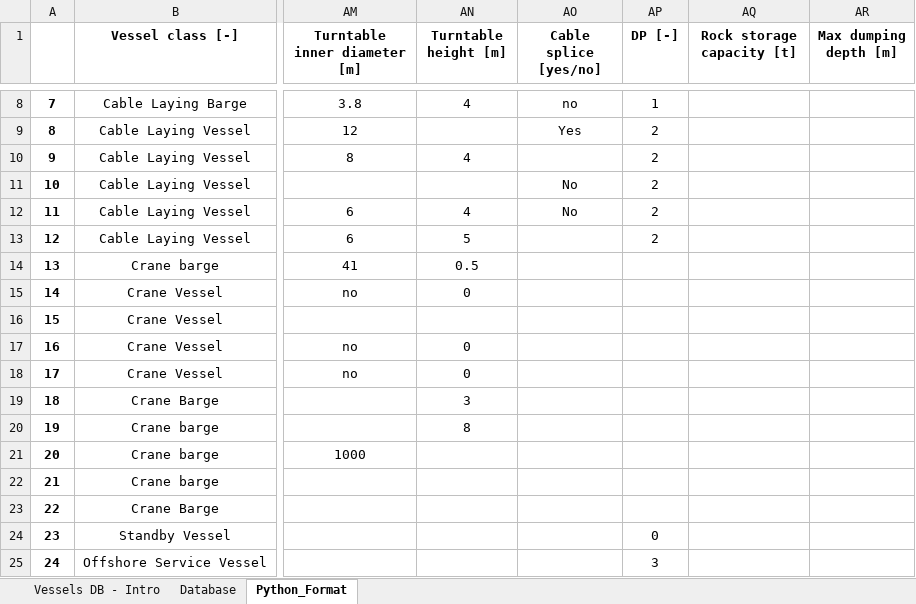
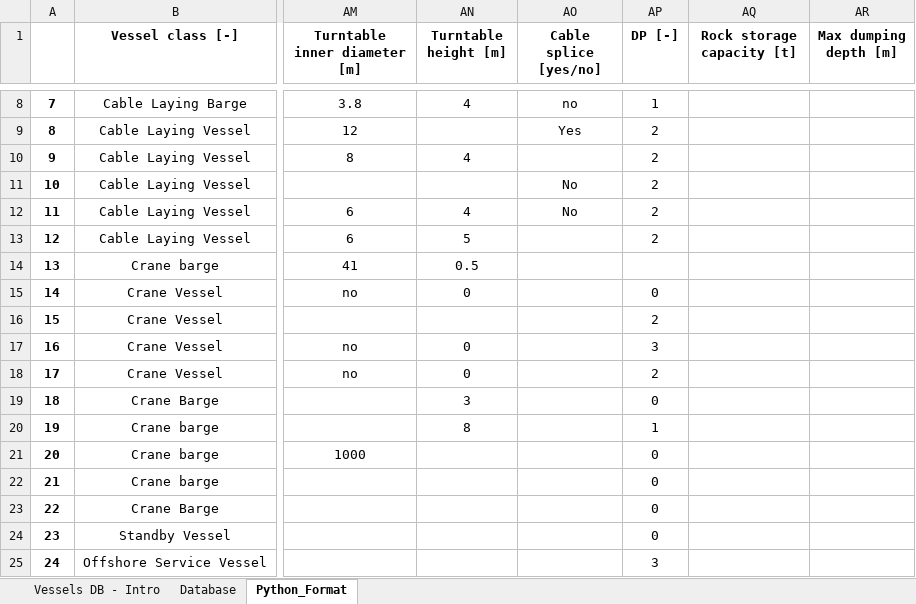
Before and after one commit to PauloCh/DTOcean-WP5, an Excel workbook: src/databases/logisticsDB_vessel_python.xlsx, sheet Python_Format, drawn as a sheet; only a part is shown, gaps mark what is left out; values as stored, in another font and other column widths than the file's, no borders; the diff names each change by its address in the sheet, - before the commit and + after, or states it on an @@ line.

```diff
--- a/src/databases/logisticsDB_vessel_python.xlsx (sheet Python_Format)
+++ b/src/databases/logisticsDB_vessel_python.xlsx (sheet Python_Format)
-AP15 (DP [-]): (empty)
+AP15 (DP [-]): 0
-AP16 (DP [-]): (empty)
+AP16 (DP [-]): 2
-AP17 (DP [-]): (empty)
+AP17 (DP [-]): 3
-AP18 (DP [-]): (empty)
+AP18 (DP [-]): 2
-AP19 (DP [-]): (empty)
+AP19 (DP [-]): 0
-AP20 (DP [-]): (empty)
+AP20 (DP [-]): 1
-AP21:AP23 (DP [-]): (empty)
+AP21:AP23 (DP [-]): 0
```
Also changed, not shown: charts or pictures, 6 other files.
